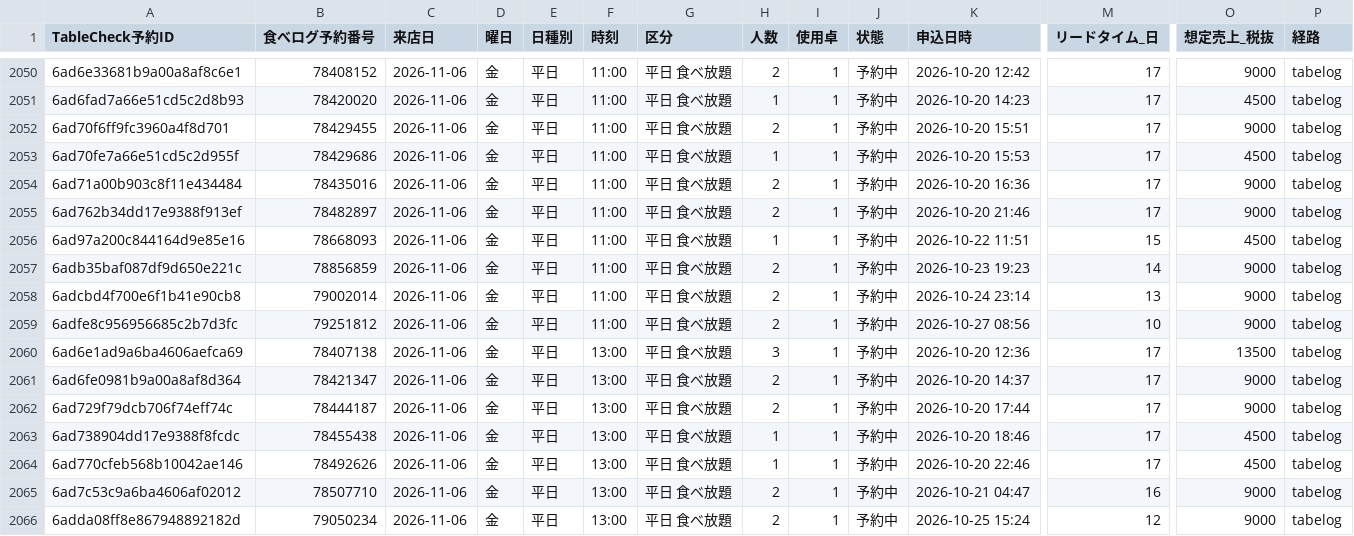
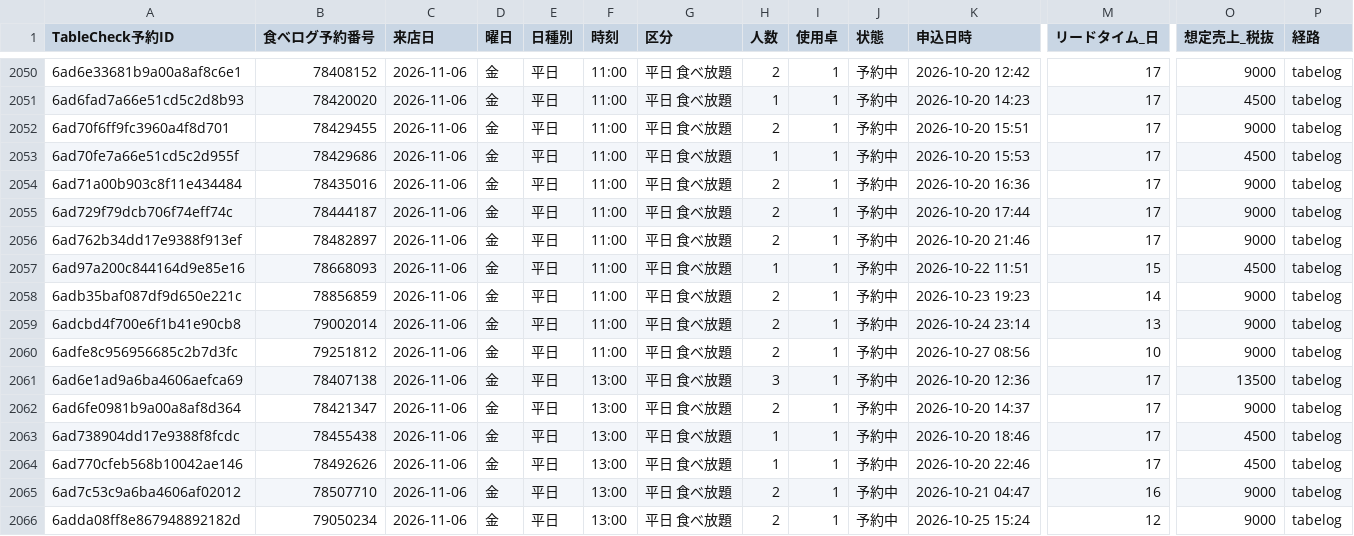
Before and after one commit to kazutakayanagisawa-svg/fruit-report, a CSV file: data/reservations.csv, drawn as a sheet; only a part is shown, gaps mark what is left out; removed rows and columns are numbered as before the commit, all else as after; rows hold the shown columns only; the diff names each change by its address in the sheet, - before the commit and + after, or states it on an @@ line.

```diff
--- a/data/reservations.csv
+++ b/data/reservations.csv
+row 2055: 6ad729f79dcb706f74eff74c | 78444187 | 2026-11-06 | 金 | 平日 | 11:00 | 平日 食べ放題 | 2 | 1 | 予約中 | 2026-10-20 17:44 | 17 | 9000 | tabelog
-row 2062: 6ad729f79dcb706f74eff74c | 78444187 | 2026-11-06 | 金 | 平日 | 13:00 | 平日 食べ放題 | 2 | 1 | 予約中 | 2026-10-20 17:44 | 17 | 9000 | tabelog
```
Also changed, not shown: data/timeslots.csv, 1 other file.
